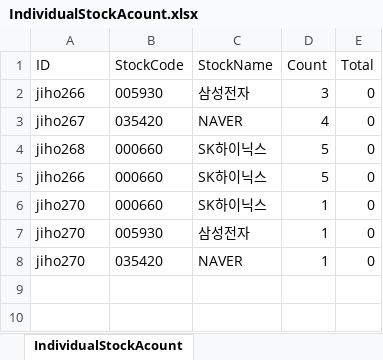
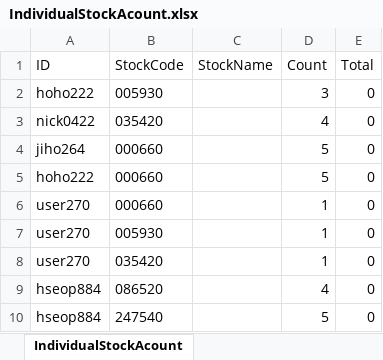
Before and after one commit to jiho264/DB_API_assignment, an Excel workbook: db/doc/IndividualStockAcount.xlsx, sheet IndividualStockAcount, drawn as a sheet; values as stored, in another font and other column widths than the file's, no borders; the diff names each change by its address in the sheet, - before the commit and + after, or states it on an @@ line.

```diff
--- a/db/doc/IndividualStockAcount.xlsx (sheet IndividualStockAcount)
+++ b/db/doc/IndividualStockAcount.xlsx (sheet IndividualStockAcount)
-A2 (ID): jiho266
+A2 (ID): hoho222
-C2 (StockName): 삼성전자
+C2 (StockName): (empty)
-A3 (ID): jiho267
+A3 (ID): nick0422
-C3 (StockName): NAVER
+C3 (StockName): (empty)
-A4 (ID): jiho268
+A4 (ID): jiho264
-C4:C6 (StockName): SK하이닉스
+C4:C6 (StockName): (empty)
-A5 (ID): jiho266
+A5 (ID): hoho222
-A6:A8 (ID): jiho270
+A6:A8 (ID): user270
-C7 (StockName): 삼성전자
+C7 (StockName): (empty)
-C8 (StockName): NAVER
+C8 (StockName): (empty)
+row 9: hseop884 | 086520 |  | 4 | 0
+row 10: hseop884 | 247540 |  | 5 | 0
```
Also changed, not shown: db/doc/UserInfo.xlsx, 2 other files.
